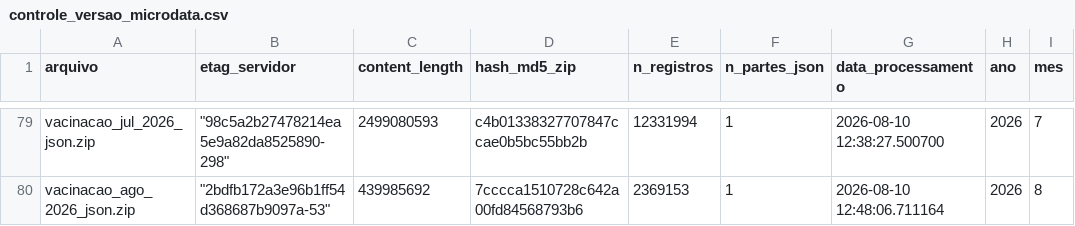
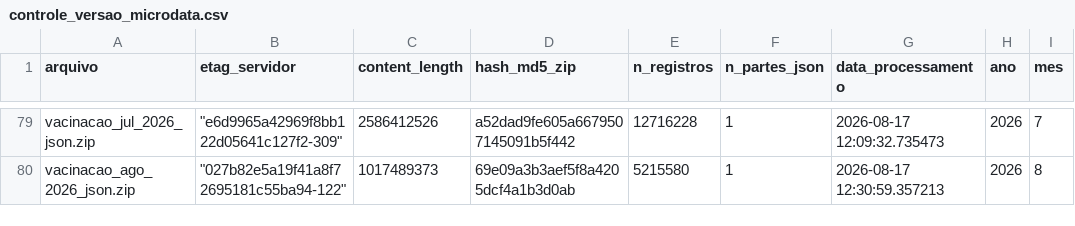
Before and after one commit to SidneyBissoli/healthbr-data, a CSV file: data/controle_versao_microdata.csv, drawn as a sheet; only a part is shown, gaps mark what is left out; the diff covers the shown part only; the diff names each change by its address in the sheet, - before the commit and + after, or states it on an @@ line.

```diff
--- a/data/controle_versao_microdata.csv
+++ b/data/controle_versao_microdata.csv
-B79 (etag_servidor): "98c5a2b27478214ea5e9a82da8525890-298"
+B79 (etag_servidor): "e6d9965a42969f8bb122d05641c127f2-309"
-C79 (content_length): 2499080593
+C79 (content_length): 2586412526
-D79 (hash_md5_zip): c4b01338327707847ccae0b5bc55bb2b
+D79 (hash_md5_zip): a52dad9fe605a6679507145091b5f442
-E79 (n_registros): 12331994
+E79 (n_registros): 12716228
-G79 (data_processamento): 2026-08-10 12:38:27.500700
+G79 (data_processamento): 2026-08-17 12:09:32.735473
-B80 (etag_servidor): "2bdfb172a3e96b1ff54d368687b9097a-53"
+B80 (etag_servidor): "027b82e5a19f41a8f72695181c55ba94-122"
-C80 (content_length): 439985692
+C80 (content_length): 1017489373
-D80 (hash_md5_zip): 7cccca1510728c642a00fd84568793b6
+D80 (hash_md5_zip): 69e09a3b3aef5f8a4205dcf4a1b3d0ab
-E80 (n_registros): 2369153
+E80 (n_registros): 5215580
-G80 (data_processamento): 2026-08-10 12:48:06.711164
+G80 (data_processamento): 2026-08-17 12:30:59.357213
```
Also changed, not shown: 30 edited cells elsewhere in this file, data/controle_versao_sinasc.csv.
